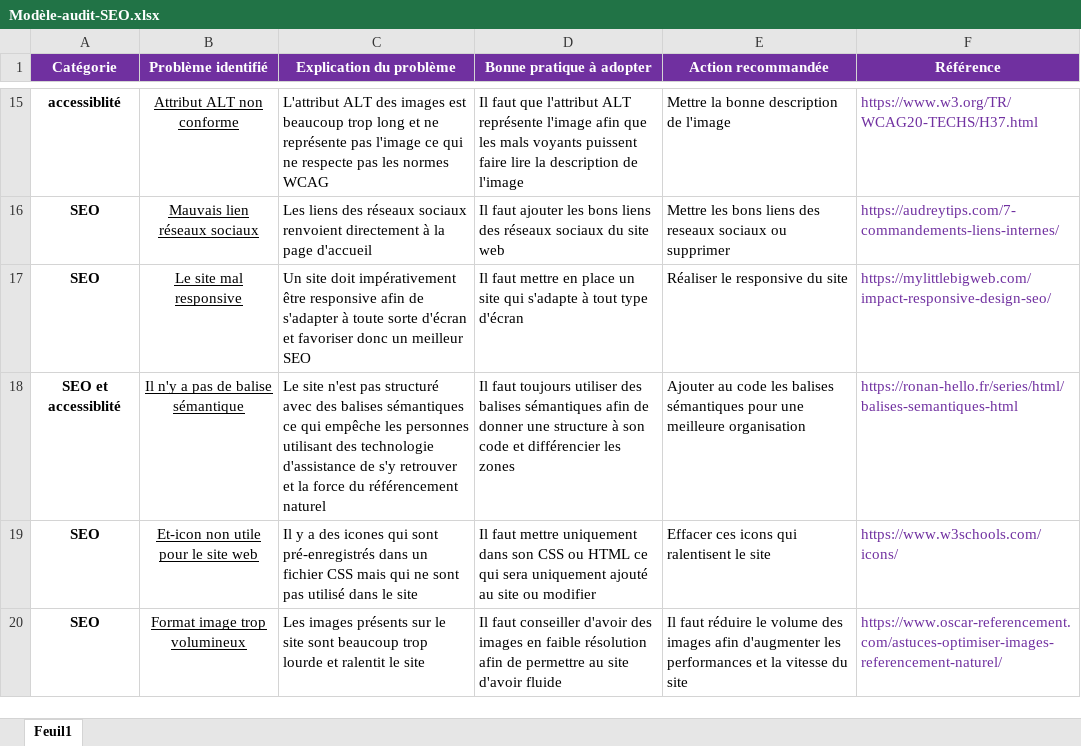
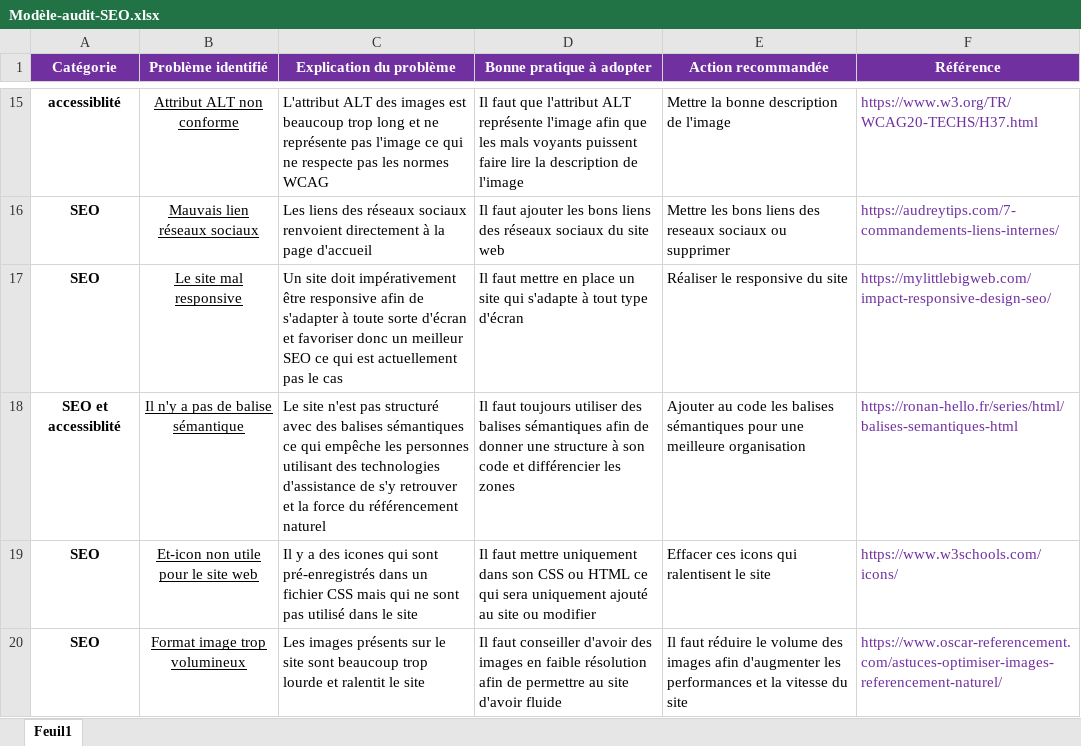
Before and after one commit to MuzzammilP/MuzzammilPeerboccus_4_27042021, an Excel workbook: Projet_4_La_chouette_agence/Modèle-audit-SEO.xlsx, sheet Feuil1, drawn as a sheet; only a part is shown, gaps mark what is left out; values as stored, in another font and other column widths than the file's, no borders; the diff names each change by its address in the sheet, - before the commit and + after, or states it on an @@ line.

```diff
--- a/Projet_4_La_chouette_agence/Modèle-audit-SEO.xlsx (sheet Feuil1)
+++ b/Projet_4_La_chouette_agence/Modèle-audit-SEO.xlsx (sheet Feuil1)
-C17 (Explication du problème): …meilleur SEO
+C17 (Explication du problème): …meilleur SEO ce qui est actuellement pas le cas
-C18 (Explication du problème): …utilisant des technologie d'assistance de…
+C18 (Explication du problème): …utilisant des technologies d'assistance de…
```
Also changed, not shown: 4 other files.
